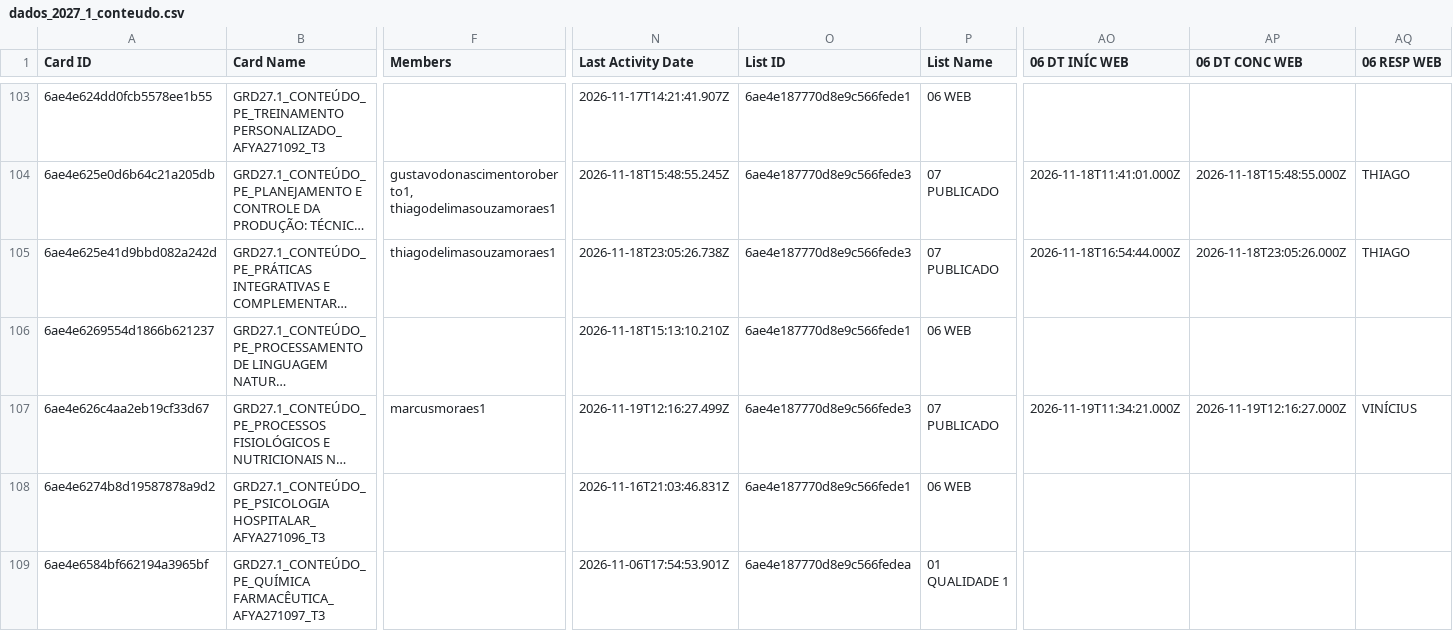
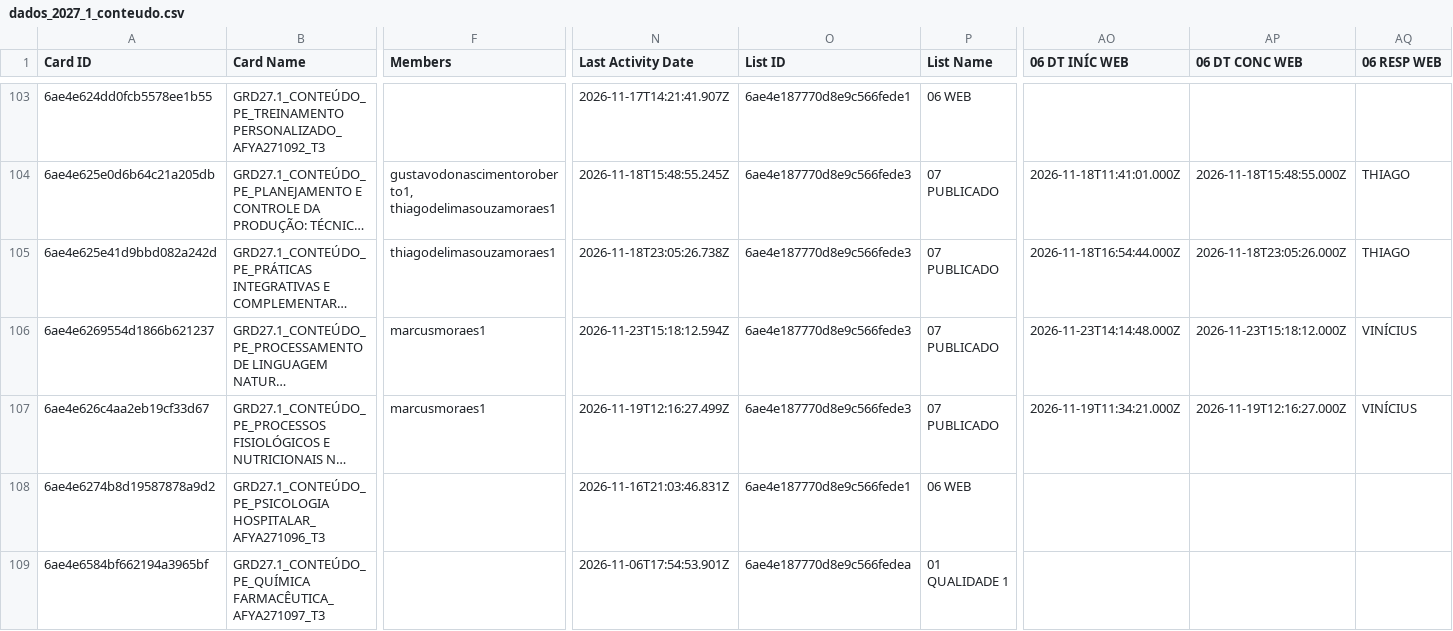
Before and after one commit to jonpj03/acompanhamento_prod, a CSV file: dados_2027_1_conteudo.csv, drawn as a sheet; only a part is shown, gaps mark what is left out; long unchanged cells end in …; the diff covers the shown part only; the diff names each change by its address in the sheet, - before the commit and + after, or states it on an @@ line.

```diff
--- a/dados_2027_1_conteudo.csv
+++ b/dados_2027_1_conteudo.csv
-F106 (Members): (empty)
+F106 (Members): marcusmoraes1
-N106 (Last Activity Date): 2026-11-18T15:13:10.210Z
+N106 (Last Activity Date): 2026-11-23T15:18:12.594Z
-O106 (List ID): 6ae4e187770d8e9c566fede1
+O106 (List ID): 6ae4e187770d8e9c566fede3
-P106 (List Name): 06 WEB
+P106 (List Name): 07 PUBLICADO
-AO106 (06 DT INÍC WEB): (empty)
+AO106 (06 DT INÍC WEB): 2026-11-23T14:14:48.000Z
-AP106 (06 DT CONC WEB): (empty)
+AP106 (06 DT CONC WEB): 2026-11-23T15:18:12.000Z
-AQ106 (06 RESP WEB): (empty)
+AQ106 (06 RESP WEB): VINÍCIUS
```
Also changed, not shown: 36 edited cells elsewhere in this file, dados_2027_1_video.csv, 1 other file.
